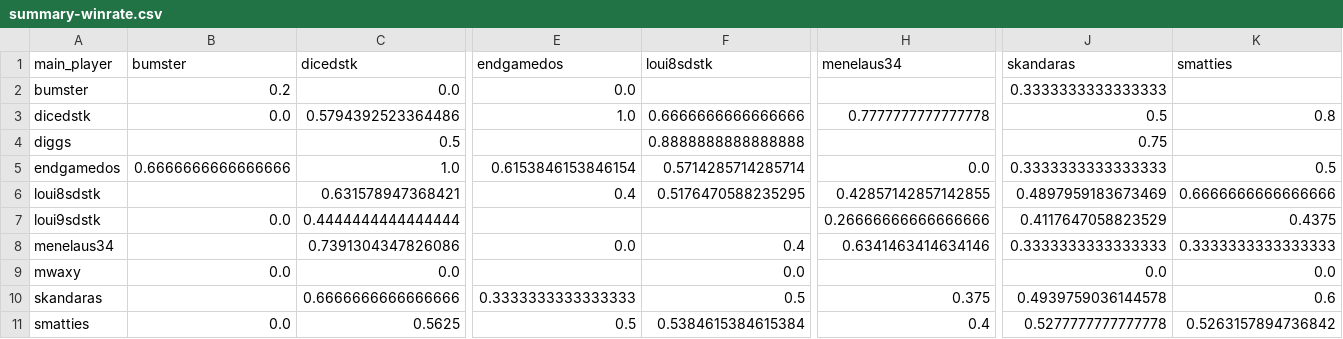
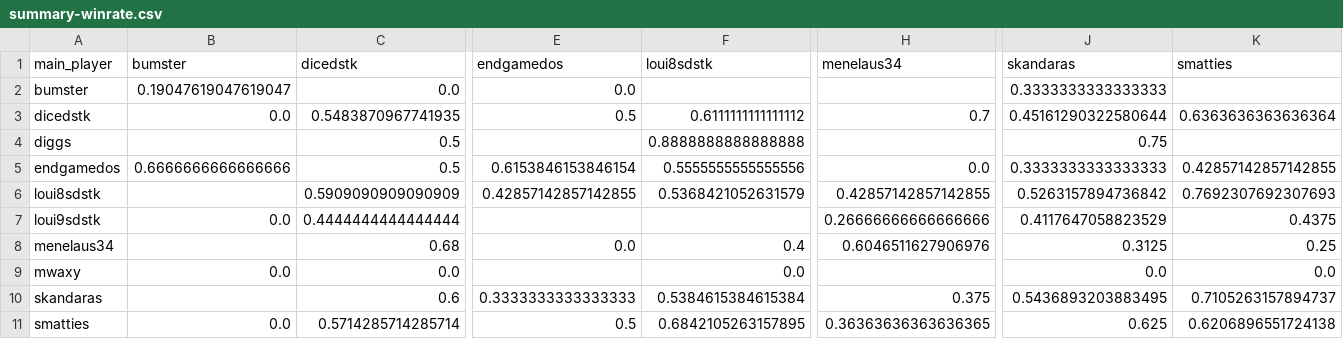
Before and after one commit to DMavec/git_test, a CSV file: data/summary-winrate.csv, drawn as a sheet; only a part is shown, gaps mark what is left out; the diff names each change by its address in the sheet, - before the commit and + after, or states it on an @@ line.

```diff
--- a/data/summary-winrate.csv
+++ b/data/summary-winrate.csv
-B2 (bumster): 0.2
+B2 (bumster): 0.19047619047619047
-C3 (dicedstk): 0.5794392523364486
+C3 (dicedstk): 0.5483870967741935
-E3 (endgamedos): 1.0
+E3 (endgamedos): 0.5
-F3 (loui8sdstk): 0.6666666666666666
+F3 (loui8sdstk): 0.6111111111111112
-H3 (menelaus34): 0.7777777777777778
+H3 (menelaus34): 0.7
-J3 (skandaras): 0.5
+J3 (skandaras): 0.45161290322580644
-K3 (smatties): 0.8
+K3 (smatties): 0.6363636363636364
-C5 (dicedstk): 1.0
+C5 (dicedstk): 0.5
-F5 (loui8sdstk): 0.5714285714285714
+F5 (loui8sdstk): 0.5555555555555556
-K5 (smatties): 0.5
+K5 (smatties): 0.42857142857142855
-C6 (dicedstk): 0.631578947368421
+C6 (dicedstk): 0.5909090909090909
-E6 (endgamedos): 0.4
+E6 (endgamedos): 0.42857142857142855
-F6 (loui8sdstk): 0.5176470588235295
+F6 (loui8sdstk): 0.5368421052631579
-J6 (skandaras): 0.4897959183673469
+J6 (skandaras): 0.5263157894736842
-K6 (smatties): 0.6666666666666666
+K6 (smatties): 0.7692307692307693
-C8 (dicedstk): 0.7391304347826086
+C8 (dicedstk): 0.68
-H8 (menelaus34): 0.6341463414634146
+H8 (menelaus34): 0.6046511627906976
-J8 (skandaras): 0.3333333333333333
+J8 (skandaras): 0.3125
-K8 (smatties): 0.3333333333333333
+K8 (smatties): 0.25
-C10 (dicedstk): 0.6666666666666666
+C10 (dicedstk): 0.6
-F10 (loui8sdstk): 0.5
+F10 (loui8sdstk): 0.5384615384615384
-J10 (skandaras): 0.4939759036144578
+J10 (skandaras): 0.5436893203883495
-K10 (smatties): 0.6
+K10 (smatties): 0.7105263157894737
-C11 (dicedstk): 0.5625
+C11 (dicedstk): 0.5714285714285714
-F11 (loui8sdstk): 0.5384615384615384
+F11 (loui8sdstk): 0.6842105263157895
-H11 (menelaus34): 0.4
+H11 (menelaus34): 0.36363636363636365
-J11 (skandaras): 0.5277777777777778
+J11 (skandaras): 0.625
-K11 (smatties): 0.5263157894736842
+K11 (smatties): 0.6206896551724138
```
Also changed, not shown: data/load_log.csv, data/summary-number.csv, 2 other files.
